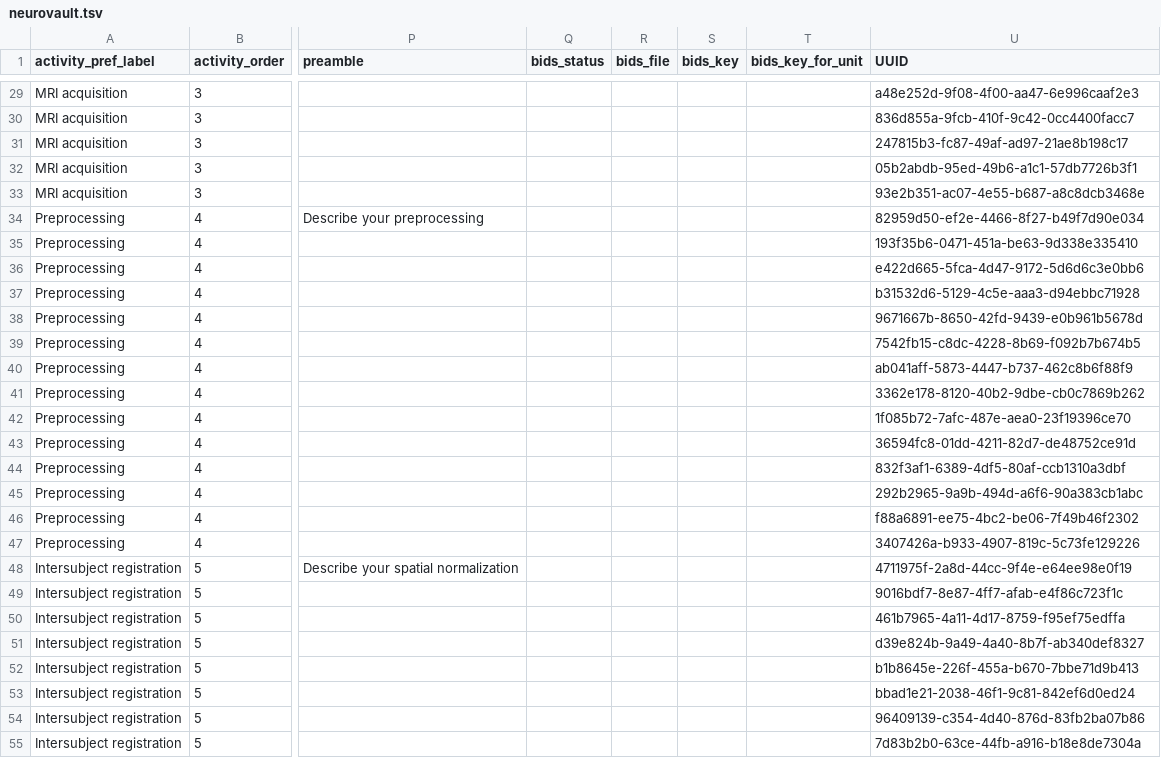
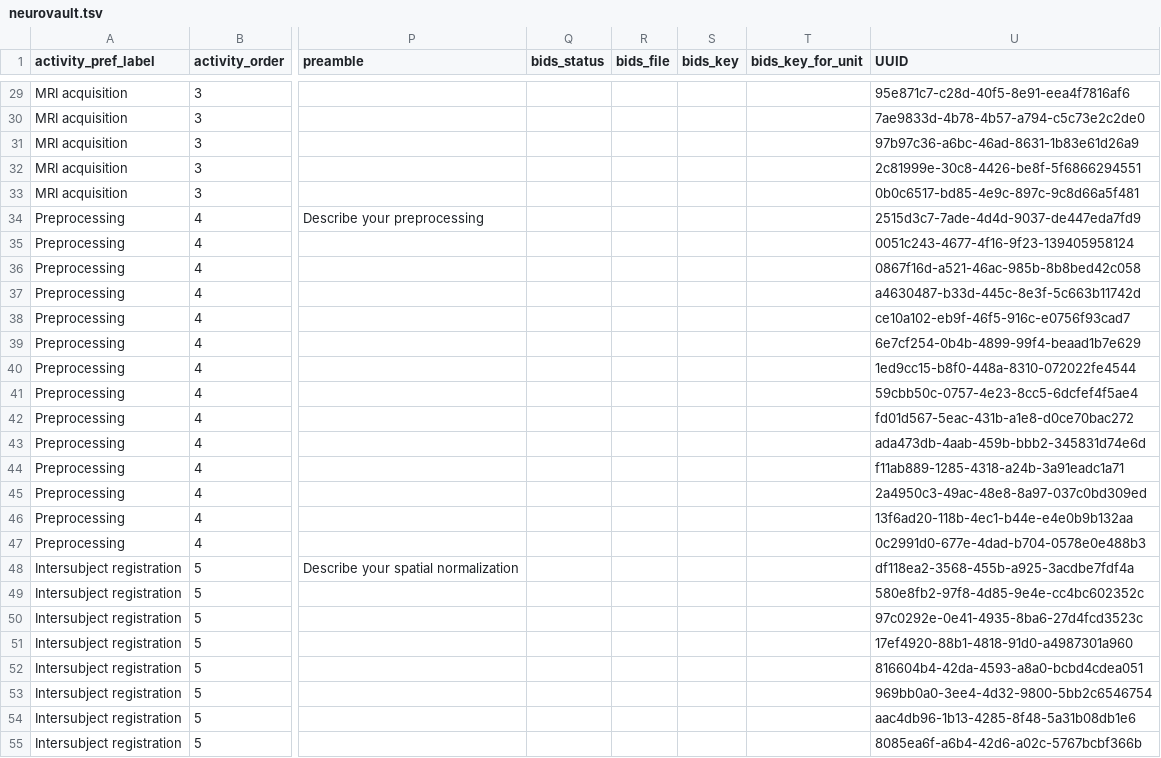
Before and after one commit to Remi-Gau/eCobidas, a TSV file: ecobidas/inputs/neurovault/neurovault.tsv, drawn as a sheet; only a part is shown, gaps mark what is left out; the diff covers the shown part only; the diff names each change by its address in the sheet, - before the commit and + after, or states it on an @@ line.

```diff
--- a/ecobidas/inputs/neurovault/neurovault.tsv
+++ b/ecobidas/inputs/neurovault/neurovault.tsv
-U29 (UUID): a48e252d-9f08-4f00-aa47-6e996caaf2e3
+U29 (UUID): 95e871c7-c28d-40f5-8e91-eea4f7816af6
-U30 (UUID): 836d855a-9fcb-410f-9c42-0cc4400facc7
+U30 (UUID): 7ae9833d-4b78-4b57-a794-c5c73e2c2de0
-U31 (UUID): 247815b3-fc87-49af-ad97-21ae8b198c17
+U31 (UUID): 97b97c36-a6bc-46ad-8631-1b83e61d26a9
-U32 (UUID): 05b2abdb-95ed-49b6-a1c1-57db7726b3f1
+U32 (UUID): 2c81999e-30c8-4426-be8f-5f6866294551
-U33 (UUID): 93e2b351-ac07-4e55-b687-a8c8dcb3468e
+U33 (UUID): 0b0c6517-bd85-4e9c-897c-9c8d66a5f481
-U34 (UUID): 82959d50-ef2e-4466-8f27-b49f7d90e034
+U34 (UUID): 2515d3c7-7ade-4d4d-9037-de447eda7fd9
-U35 (UUID): 193f35b6-0471-451a-be63-9d338e335410
+U35 (UUID): 0051c243-4677-4f16-9f23-139405958124
-U36 (UUID): e422d665-5fca-4d47-9172-5d6d6c3e0bb6
+U36 (UUID): 0867f16d-a521-46ac-985b-8b8bed42c058
-U37 (UUID): b31532d6-5129-4c5e-aaa3-d94ebbc71928
+U37 (UUID): a4630487-b33d-445c-8e3f-5c663b11742d
-U38 (UUID): 9671667b-8650-42fd-9439-e0b961b5678d
+U38 (UUID): ce10a102-eb9f-46f5-916c-e0756f93cad7
-U39 (UUID): 7542fb15-c8dc-4228-8b69-f092b7b674b5
+U39 (UUID): 6e7cf254-0b4b-4899-99f4-beaad1b7e629
-U40 (UUID): ab041aff-5873-4447-b737-462c8b6f88f9
+U40 (UUID): 1ed9cc15-b8f0-448a-8310-072022fe4544
-U41 (UUID): 3362e178-8120-40b2-9dbe-cb0c7869b262
+U41 (UUID): 59cbb50c-0757-4e23-8cc5-6dcfef4f5ae4
-U42 (UUID): 1f085b72-7afc-487e-aea0-23f19396ce70
+U42 (UUID): fd01d567-5eac-431b-a1e8-d0ce70bac272
-U43 (UUID): 36594fc8-01dd-4211-82d7-de48752ce91d
+U43 (UUID): ada473db-4aab-459b-bbb2-345831d74e6d
-U44 (UUID): 832f3af1-6389-4df5-80af-ccb1310a3dbf
+U44 (UUID): f11ab889-1285-4318-a24b-3a91eadc1a71
-U45 (UUID): 292b2965-9a9b-494d-a6f6-90a383cb1abc
+U45 (UUID): 2a4950c3-49ac-48e8-8a97-037c0bd309ed
-U46 (UUID): f88a6891-ee75-4bc2-be06-7f49b46f2302
+U46 (UUID): 13f6ad20-118b-4ec1-b44e-e4e0b9b132aa
-U47 (UUID): 3407426a-b933-4907-819c-5c73fe129226
+U47 (UUID): 0c2991d0-677e-4dad-b704-0578e0e488b3
-U48 (UUID): 4711975f-2a8d-44cc-9f4e-e64ee98e0f19
+U48 (UUID): df118ea2-3568-455b-a925-3acdbe7fdf4a
-U49 (UUID): 9016bdf7-8e87-4ff7-afab-e4f86c723f1c
+U49 (UUID): 580e8fb2-97f8-4d85-9e4e-cc4bc602352c
-U50 (UUID): 461b7965-4a11-4d17-8759-f95ef75edffa
+U50 (UUID): 97c0292e-0e41-4935-8ba6-27d4fcd3523c
-U51 (UUID): d39e824b-9a49-4a40-8b7f-ab340def8327
+U51 (UUID): 17ef4920-88b1-4818-91d0-a4987301a960
-U52 (UUID): b1b8645e-226f-455a-b670-7bbe71d9b413
+U52 (UUID): 816604b4-42da-4593-a8a0-bcbd4cdea051
-U53 (UUID): bbad1e21-2038-46f1-9c81-842ef6d0ed24
+U53 (UUID): 969bb0a0-3ee4-4d32-9800-5bb2c6546754
-U54 (UUID): 96409139-c354-4d40-876d-83fb2ba07b86
+U54 (UUID): aac4db96-1b13-4285-8f48-5a31b08db1e6
-U55 (UUID): 7d83b2b0-63ce-44fb-a916-b18e8de7304a
+U55 (UUID): 8085ea6f-a6b4-42d6-a02c-5767bcbf366b
```
Also changed, not shown: 60 edited cells elsewhere in this file.
